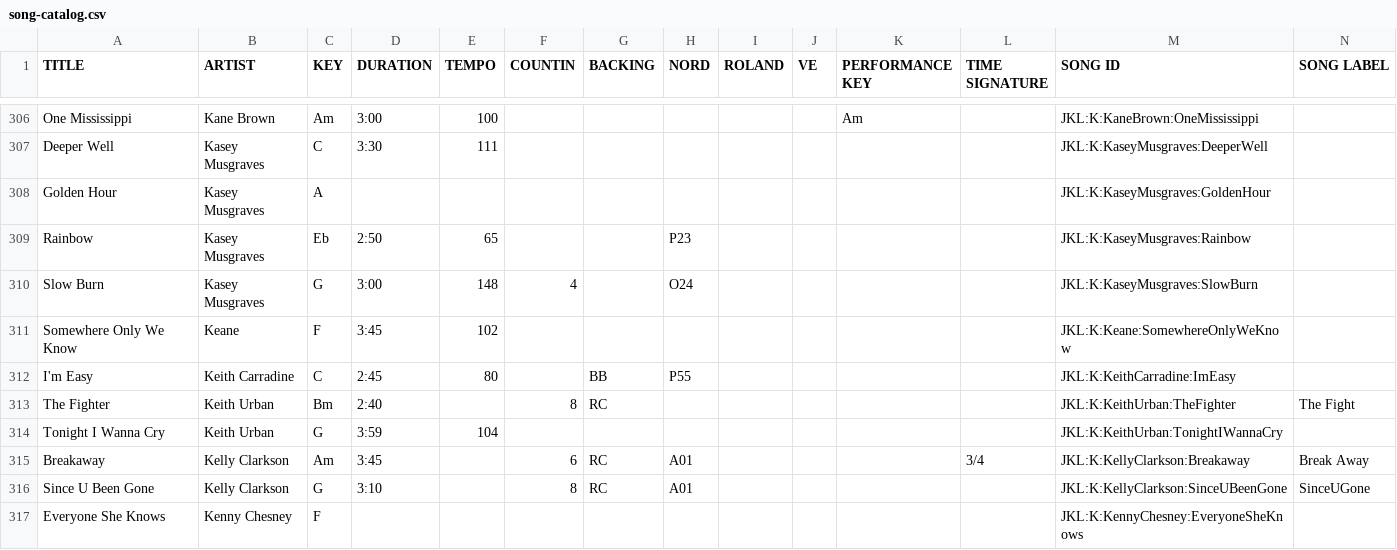
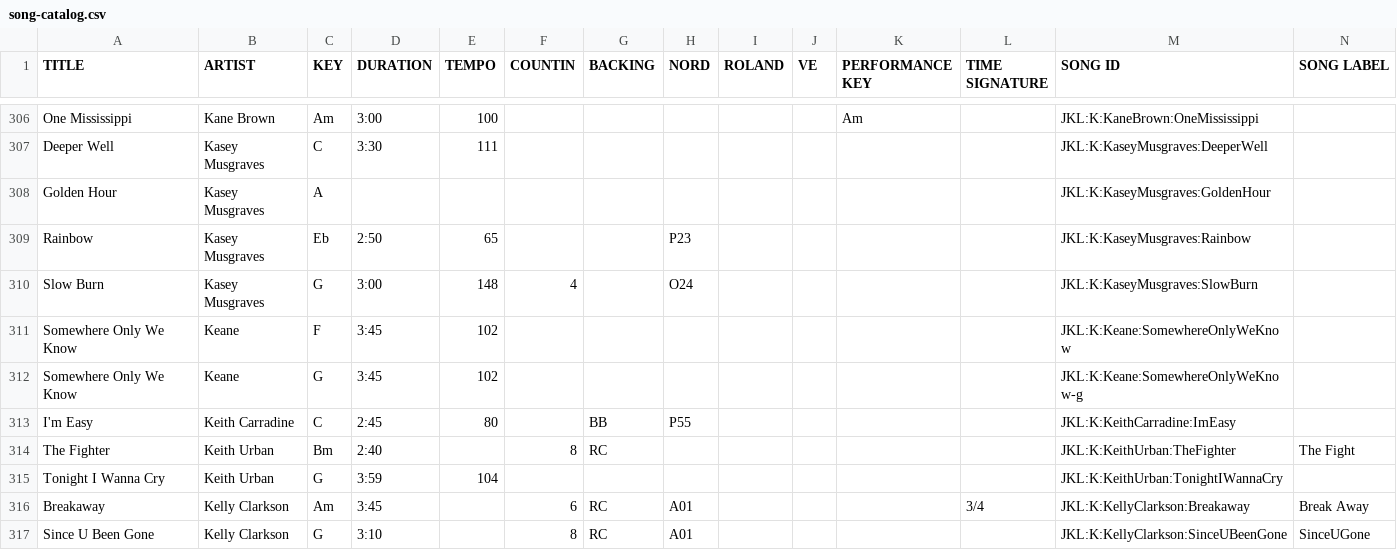
Before and after one commit to scottwdavidson/chordprotools, a CSV file: song-catalog.csv, drawn as a sheet; only a part is shown, gaps mark what is left out; the shorter side is filled out with more unchanged rows; rows hold the shown columns only; the diff names each change by its address in the sheet, - before the commit and + after, or states it on an @@ line.

```diff
--- a/song-catalog.csv
+++ b/song-catalog.csv
+row 312: Somewhere Only We Know | Keane | G | 3:45 | 102 |  |  |  |  |  |  |  | JKL:K:Keane:SomewhereOnlyWeKnow-g
```
Also changed, not shown: 1 other file.
